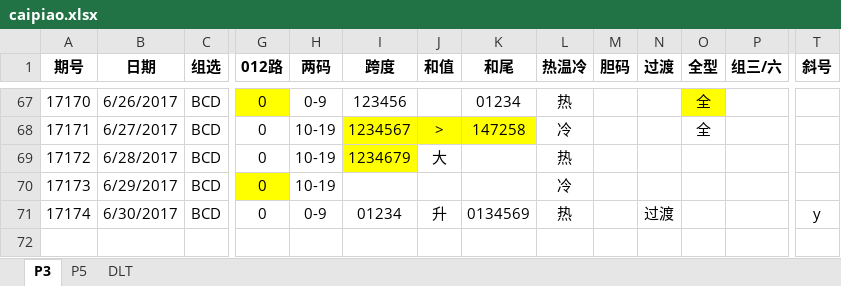
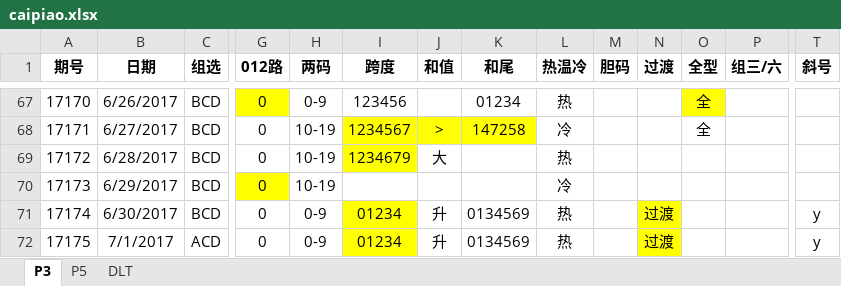
Before and after one commit to zhoubo8308/caipiao, an Excel workbook: caipiao.xlsx, sheet P3, drawn as a sheet; only a part is shown, gaps mark what is left out; values as stored, in another font and other column widths than the file's, no borders; rows hold the shown columns only; the diff names each change by its address in the sheet, - before the commit and + after, or states it on an @@ line.

```diff
--- a/caipiao.xlsx (sheet P3)
+++ b/caipiao.xlsx (sheet P3)
-I71 fill: none
+I71 fill: #FFFF00
-N71 fill: none
+N71 fill: #FFFF00
+row 72: 17175 | 7/1/2017 | ACD | 0 | 0-9 | 01234 | 升 | 0134569 | 热 |  | 过渡 |  |  | y
```
Also changed, not shown: sheet P5.
